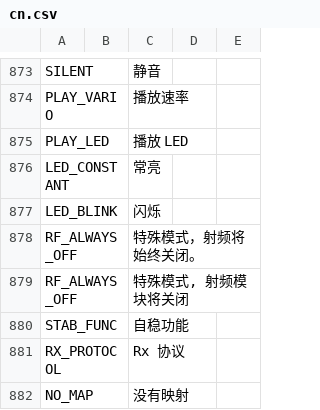
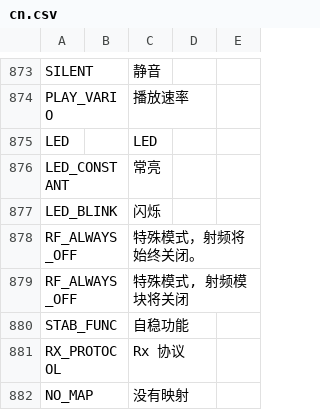
Before and after one commit to FrSkyRC/ETHOS-Feedback-Community, a CSV file: translations/ethos/cn.csv, drawn as a sheet; only a part is shown, gaps mark what is left out; removed rows and columns are numbered as before the commit, all else as after; the diff names each change by its address in the sheet, - before the commit and + after, or states it on an @@ line.

```diff
--- a/translations/ethos/cn.csv
+++ b/translations/ethos/cn.csv
-row 875: PLAY_LED |  | 播放 LED
+row 875: LED |  | LED
```
Also changed, not shown: translations/ethos/cs.csv, translations/ethos/en.csv, 15 other files.
